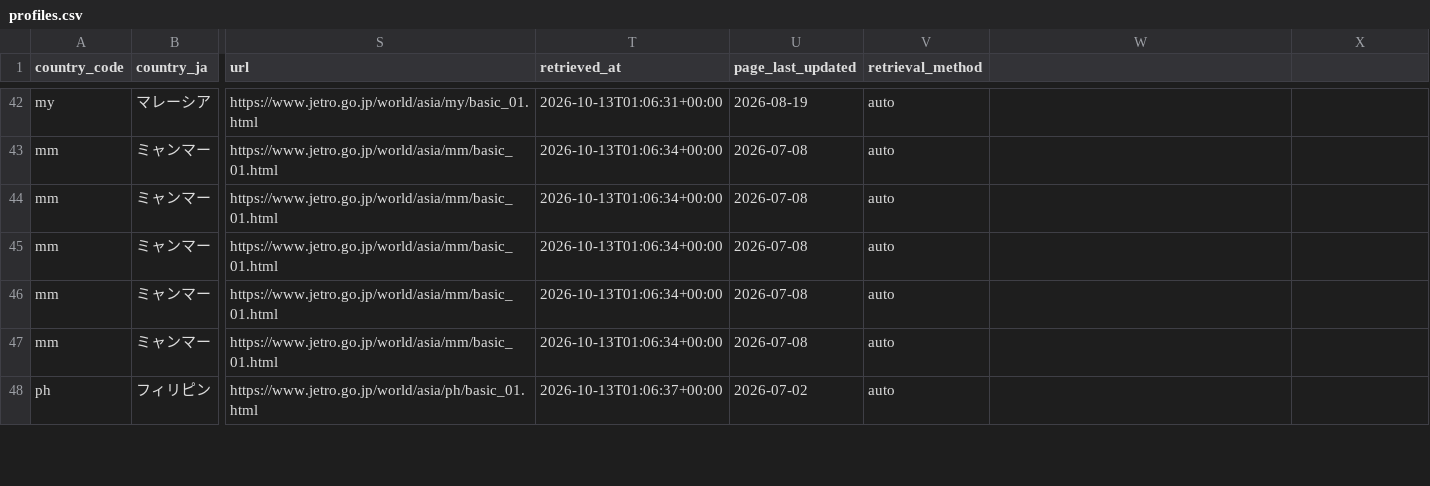
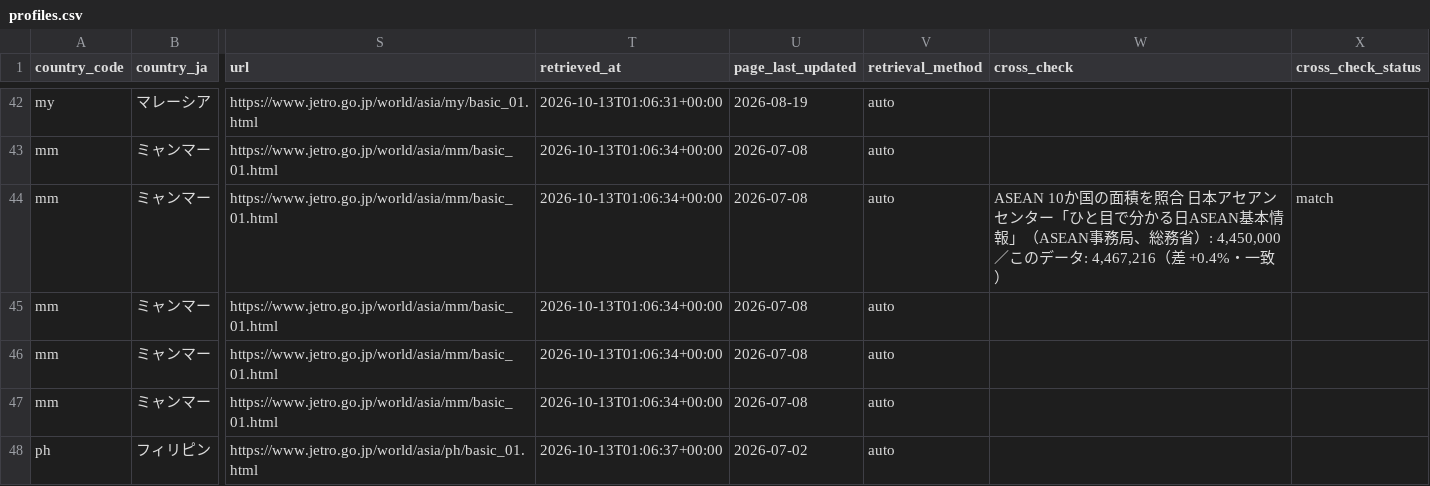
Before and after one commit to aohaus/sea, a CSV file: basic/data/profiles.csv, drawn as a sheet; only a part is shown, gaps mark what is left out; the diff covers the shown part only; the diff names each change by its address in the sheet, - before the commit and + after, or states it on an @@ line.

```diff
--- a/basic/data/profiles.csv
+++ b/basic/data/profiles.csv
-W1: (empty)
+W1: cross_check
-X1: (empty)
+X1: cross_check_status
-W44 (cross_check): (empty)
+W44 (cross_check): ASEAN 10か国の面積を照合 日本アセアンセンター「ひと目で分かる日ASEAN基本情報」（ASEAN事務局、総務省）: 4,450,000／このデータ: 4,467,216（差 +0.4%・一致）
-X44 (cross_check_status): (empty)
+X44 (cross_check_status): match
```
Also changed, not shown: 18 edited cells elsewhere in this file, 6 other files.
